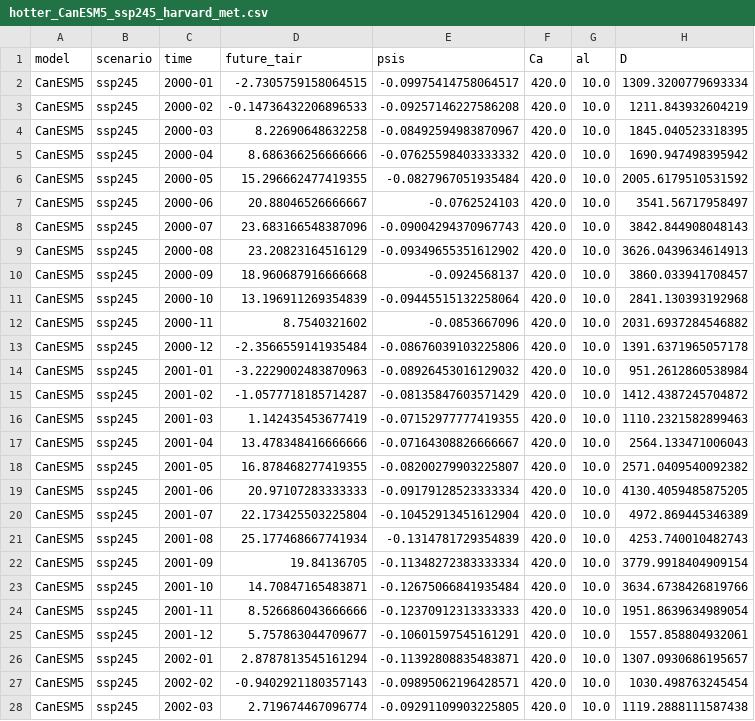
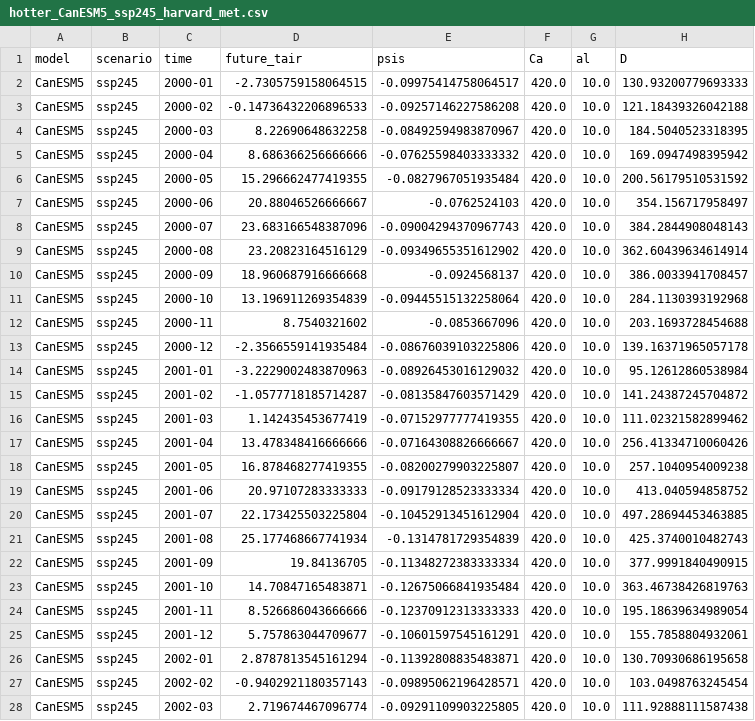
Before and after one commit to ShadmanAmin/CMIP_anomaly_HOTTER, a CSV file: mets/hotter_load/hotter_CanESM5_ssp245_harvard_met.csv, drawn as a sheet; only a part is shown; the diff covers the shown part only.

```diff
--- a/mets/hotter_load/hotter_CanESM5_ssp245_harvard_met.csv
+++ b/mets/hotter_load/hotter_CanESM5_ssp245_harvard_met.csv
@@ -1,28 +1,28 @@
 model,scenario,time,future_tair,psis,Ca,al,D
-CanESM5,ssp245,2000-01,-2.7305759158064515,-0.09975414758064517,420.0,10.0,1309.3200779693334
-CanESM5,ssp245,2000-02,-0.14736432206896533,-0.09257146227586208,420.0,10.0,1211.843932604219
-CanESM5,ssp245,2000-03,8.22690648632258,-0.08492594983870967,420.0,10.0,1845.040523318395
-CanESM5,ssp245,2000-04,8.686366256666666,-0.07625598403333332,420.0,10.0,1690.947498395942
-CanESM5,ssp245,2000-05,15.296662477419355,-0.0827967051935484,420.0,10.0,2005.6179510531592
-CanESM5,ssp245,2000-06,20.88046526666667,-0.0762524103,420.0,10.0,3541.56717958497
-CanESM5,ssp245,2000-07,23.683166548387096,-0.09004294370967743,420.0,10.0,3842.844908048143
-CanESM5,ssp245,2000-08,23.20823164516129,-0.09349655351612902,420.0,10.0,3626.0439634614913
-CanESM5,ssp245,2000-09,18.960687916666668,-0.0924568137,420.0,10.0,3860.033941708457
-CanESM5,ssp245,2000-10,13.196911269354839,-0.09445515132258064,420.0,10.0,2841.130393192968
-CanESM5,ssp245,2000-11,8.7540321602,-0.0853667096,420.0,10.0,2031.6937284546882
-CanESM5,ssp245,2000-12,-2.3566559141935484,-0.08676039103225806,420.0,10.0,1391.6371965057178
-CanESM5,ssp245,2001-01,-3.2229002483870963,-0.08926453016129032,420.0,10.0,951.2612860538984
-CanESM5,ssp245,2001-02,-1.0577718185714287,-0.08135847603571429,420.0,10.0,1412.4387245704872
-CanESM5,ssp245,2001-03,1.142435453677419,-0.07152977777419355,420.0,10.0,1110.2321582899463
-CanESM5,ssp245,2001-04,13.478348416666666,-0.07164308826666667,420.0,10.0,2564.133471006043
-CanESM5,ssp245,2001-05,16.878468277419355,-0.08200279903225807,420.0,10.0,2571.0409540092382
-CanESM5,ssp245,2001-06,20.97107283333333,-0.09179128523333334,420.0,10.0,4130.4059485875205
-CanESM5,ssp245,2001-07,22.173425503225804,-0.10452913451612904,420.0,10.0,4972.869445346389
-CanESM5,ssp245,2001-08,25.177468667741934,-0.1314781729354839,420.0,10.0,4253.740010482743
-CanESM5,ssp245,2001-09,19.84136705,-0.11348272383333334,420.0,10.0,3779.9918404909154
-CanESM5,ssp245,2001-10,14.70847165483871,-0.12675066841935484,420.0,10.0,3634.6738426819766
-CanESM5,ssp245,2001-11,8.526686043666666,-0.12370912313333333,420.0,10.0,1951.8639634989054
-CanESM5,ssp245,2001-12,5.757863044709677,-0.10601597545161291,420.0,10.0,1557.858804932061
-CanESM5,ssp245,2002-01,2.8787813545161294,-0.11392808835483871,420.0,10.0,1307.0930686195657
-CanESM5,ssp245,2002-02,-0.9402921180357143,-0.09895062196428571,420.0,10.0,1030.498763245454
-CanESM5,ssp245,2002-03,2.719674467096774,-0.09291109903225805,420.0,10.0,1119.2888111587438
+CanESM5,ssp245,2000-01,-2.7305759158064515,-0.09975414758064517,420.0,10.0,130.93200779693333
+CanESM5,ssp245,2000-02,-0.14736432206896533,-0.09257146227586208,420.0,10.0,121.18439326042188
+CanESM5,ssp245,2000-03,8.22690648632258,-0.08492594983870967,420.0,10.0,184.5040523318395
+CanESM5,ssp245,2000-04,8.686366256666666,-0.07625598403333332,420.0,10.0,169.0947498395942
+CanESM5,ssp245,2000-05,15.296662477419355,-0.0827967051935484,420.0,10.0,200.56179510531592
+CanESM5,ssp245,2000-06,20.88046526666667,-0.0762524103,420.0,10.0,354.156717958497
+CanESM5,ssp245,2000-07,23.683166548387096,-0.09004294370967743,420.0,10.0,384.2844908048143
+CanESM5,ssp245,2000-08,23.20823164516129,-0.09349655351612902,420.0,10.0,362.60439634614914
+CanESM5,ssp245,2000-09,18.960687916666668,-0.0924568137,420.0,10.0,386.0033941708457
+CanESM5,ssp245,2000-10,13.196911269354839,-0.09445515132258064,420.0,10.0,284.1130393192968
+CanESM5,ssp245,2000-11,8.7540321602,-0.0853667096,420.0,10.0,203.1693728454688
+CanESM5,ssp245,2000-12,-2.3566559141935484,-0.08676039103225806,420.0,10.0,139.16371965057178
+CanESM5,ssp245,2001-01,-3.2229002483870963,-0.08926453016129032,420.0,10.0,95.12612860538984
+CanESM5,ssp245,2001-02,-1.0577718185714287,-0.08135847603571429,420.0,10.0,141.24387245704872
+CanESM5,ssp245,2001-03,1.142435453677419,-0.07152977777419355,420.0,10.0,111.02321582899462
+CanESM5,ssp245,2001-04,13.478348416666666,-0.07164308826666667,420.0,10.0,256.41334710060426
+CanESM5,ssp245,2001-05,16.878468277419355,-0.08200279903225807,420.0,10.0,257.1040954009238
+CanESM5,ssp245,2001-06,20.97107283333333,-0.09179128523333334,420.0,10.0,413.040594858752
+CanESM5,ssp245,2001-07,22.173425503225804,-0.10452913451612904,420.0,10.0,497.28694453463885
+CanESM5,ssp245,2001-08,25.177468667741934,-0.1314781729354839,420.0,10.0,425.3740010482743
+CanESM5,ssp245,2001-09,19.84136705,-0.11348272383333334,420.0,10.0,377.9991840490915
+CanESM5,ssp245,2001-10,14.70847165483871,-0.12675066841935484,420.0,10.0,363.46738426819763
+CanESM5,ssp245,2001-11,8.526686043666666,-0.12370912313333333,420.0,10.0,195.18639634989054
+CanESM5,ssp245,2001-12,5.757863044709677,-0.10601597545161291,420.0,10.0,155.7858804932061
+CanESM5,ssp245,2002-01,2.8787813545161294,-0.11392808835483871,420.0,10.0,130.70930686195658
+CanESM5,ssp245,2002-02,-0.9402921180357143,-0.09895062196428571,420.0,10.0,103.0498763245454
+CanESM5,ssp245,2002-03,2.719674467096774,-0.09291109903225805,420.0,10.0,111.92888111587438
```
Also changed, not shown: 153 edited cells elsewhere in this file, mets/hotter_load/hotter_CanESM5_ssp245_sb_met.csv, mets/hotter_load/hotter_E3SM-1-1_ssp585_harvard_met.csv, 9 other files.
